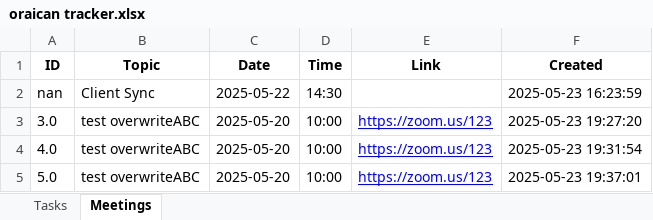
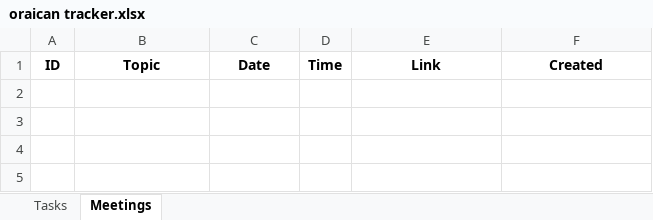
Before and after one commit to peezedabdullah/Oraican-Project-Tracker, an Excel workbook: oraican tracker.xlsx, sheet Meetings, drawn as a sheet; values as stored, in another font and other column widths than the file's, no borders; the diff names each change by its address in the sheet, - before the commit and + after, or states it on an @@ line.

Commit message:
fresh tracker file

```diff
--- a/oraican tracker.xlsx (sheet Meetings)
+++ b/oraican tracker.xlsx (sheet Meetings)
-row 2: nan | Client Sync | 2025-05-22 | 14:30 |  | 2025-05-23 16:23:59
-row 3: 3.0 | test overwriteABC | 2025-05-20 | 10:00 | https://zoom.us/123 | 2025-05-23 19:27:20
-row 4: 4.0 | test overwriteABC | 2025-05-20 | 10:00 | https://zoom.us/123 | 2025-05-23 19:31:54
-row 5: 5.0 | test overwriteABC | 2025-05-20 | 10:00 | https://zoom.us/123 | 2025-05-23 19:37:01
```
Also changed, not shown: sheet Tasks.
